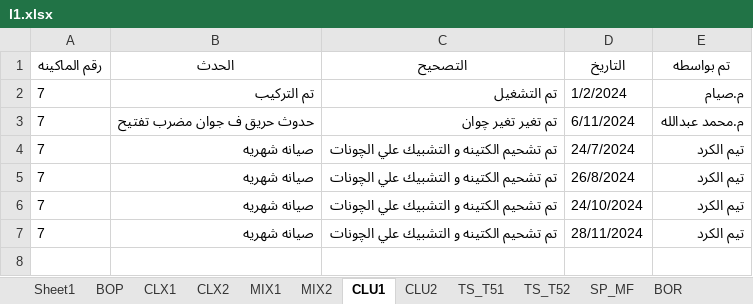
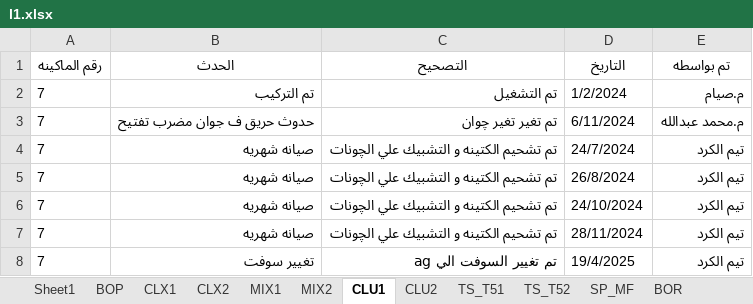
Before and after one commit to mahmedabdallh123/blow-room, an Excel workbook: l1.xlsx, sheet CLU1, drawn as a sheet; values as stored, in another font and other column widths than the file's, no borders; the diff names each change by its address in the sheet, - before the commit and + after, or states it on an @@ line.

Commit message:
إضافة حدث جديد في CLU1 by admin at 2026-03-07 12:47:47

```diff
--- a/l1.xlsx (sheet CLU1)
+++ b/l1.xlsx (sheet CLU1)
+row 8: 7 | تغيير سوفت | تم تغيير السوفت الي ag | 19/4/2025 | تيم الكرد
```
